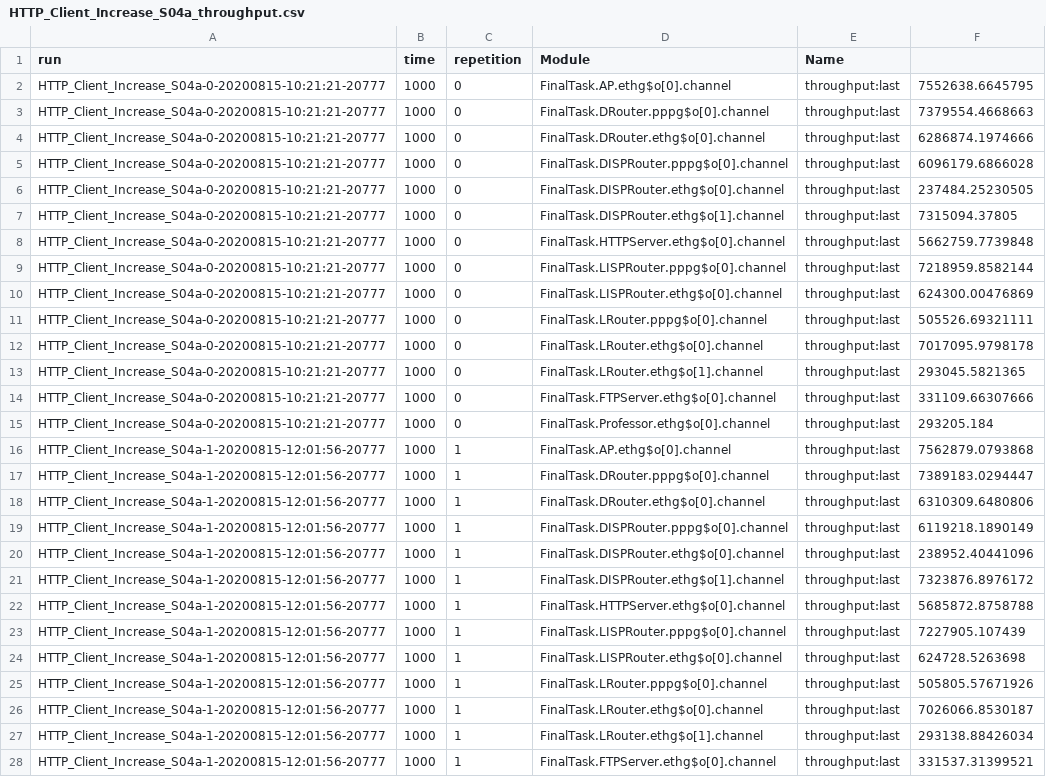
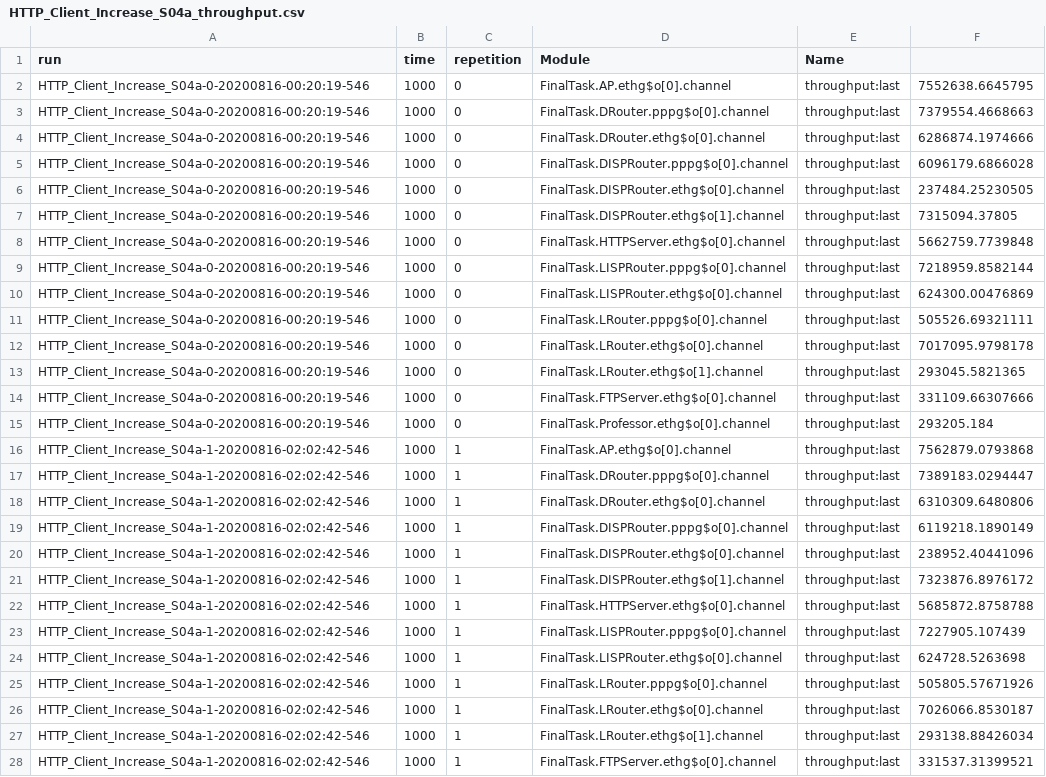
Before and after one commit to royruiz-dev/DataAutomation_SimComNets, a CSV file: SiMCN-Final-Task/Sim_Results/HTTP_Client_Increase_S04a_throughput.csv, drawn as a sheet; only a part is shown; the diff covers the shown part only; the diff names each change by its address in the sheet, - before the commit and + after, or states it on an @@ line.

```diff
--- a/SiMCN-Final-Task/Sim_Results/HTTP_Client_Increase_S04a_throughput.csv
+++ b/SiMCN-Final-Task/Sim_Results/HTTP_Client_Increase_S04a_throughput.csv
-A2:A15 (run): HTTP_Client_Increase_S04a-0-20200815-10:21:21-20777
+A2:A15 (run): HTTP_Client_Increase_S04a-0-20200816-00:20:19-546
-A16:A28 (run): HTTP_Client_Increase_S04a-1-20200815-12:01:56-20777
+A16:A28 (run): HTTP_Client_Increase_S04a-1-20200816-02:02:42-546
```
Also changed, not shown: 113 edited cells elsewhere in this file, SiMCN-Final-Task/Sim_Results/HTTP_Client_Decrease_S05_packetDrop_count.csv, SiMCN-Final-Task/Sim_Results/HTTP_Client_Decrease_S05_throughput.csv, 27 other files.
